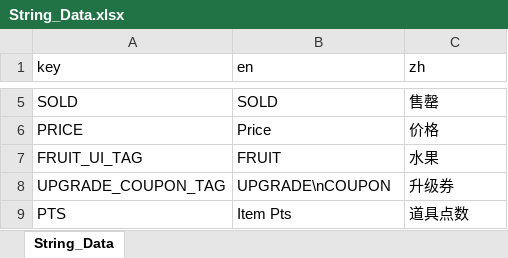
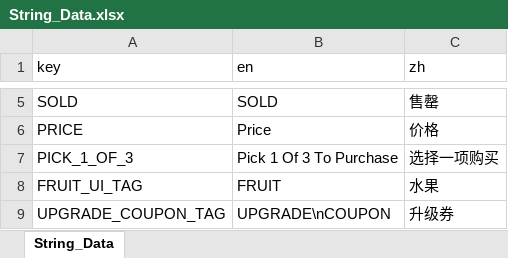
Before and after one commit to BlaerZhang/city_of_circling, an Excel workbook: Assets/Internationalization/String_Data.xlsx, sheet String_Data, drawn as a sheet; only a part is shown, gaps mark what is left out; the shorter side is filled out with more unchanged rows; values as stored, in another font and other column widths than the file's, no borders; the diff names each change by its address in the sheet, - before the commit and + after, or states it on an @@ line.

```diff
--- a/Assets/Internationalization/String_Data.xlsx (sheet String_Data)
+++ b/Assets/Internationalization/String_Data.xlsx (sheet String_Data)
+row 7: PICK_1_OF_3 | Pick 1 Of 3 To Purchase | 选择一项购买
```
Also changed, not shown: 4 other files.
